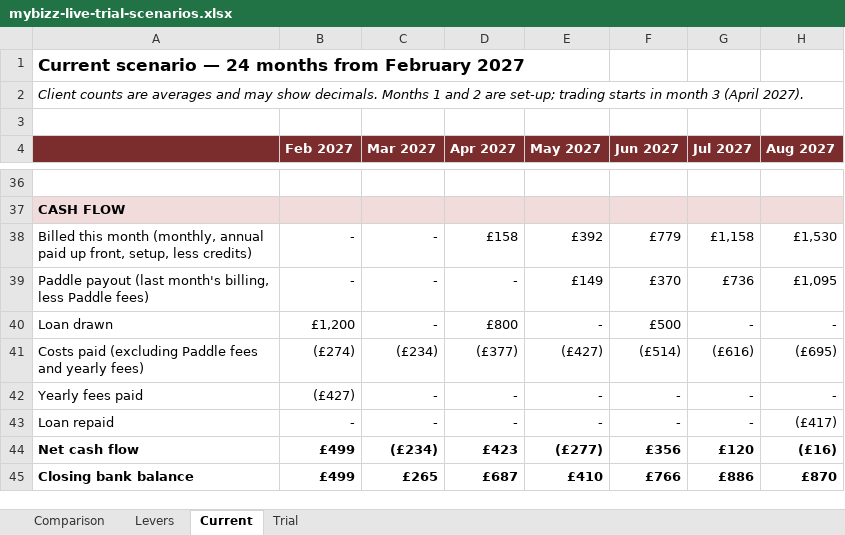
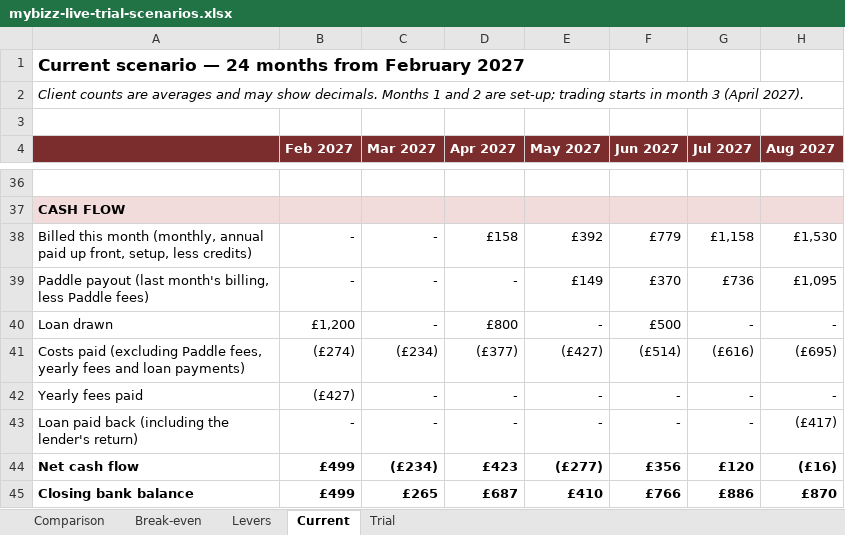
Before and after one commit to sassycomapp/data-mybizz-mgt, an Excel workbook: funding/mybizz-live-trial-scenarios.xlsx, sheet Current, drawn as a sheet; only a part is shown, gaps mark what is left out; values as stored, in another font and other column widths than the file's, no borders; the diff names each change by its address in the sheet, - before the commit and + after, or states it on an @@ line.

```diff
--- a/funding/mybizz-live-trial-scenarios.xlsx (sheet Current)
+++ b/funding/mybizz-live-trial-scenarios.xlsx (sheet Current)
+sheet tab: Break-even
-A41: …(excluding Paddle fees and yearly fees)
+A41: …(excluding Paddle fees, yearly fees and loan payments)
-A43: Loan repaid
+A43: Loan paid back (including the lender's return)
```
Also changed, not shown: sheet Trial, sheet Levers, sheet Comparison, formulas that keep their value.
